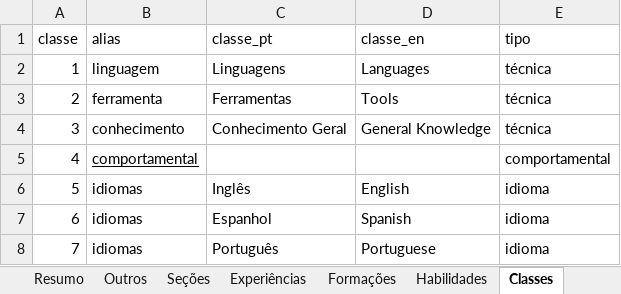
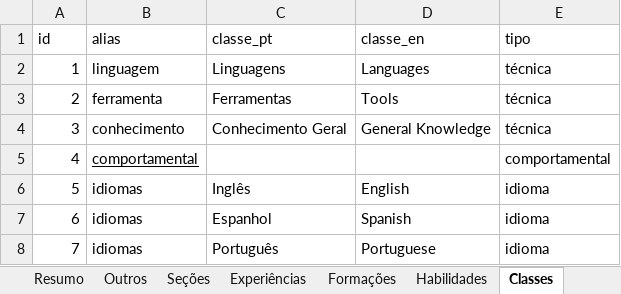
Before and after one commit to gabrielmrp/cvgen, an Excel workbook: dados_exemplo.xlsx, sheet Classes, drawn as a sheet; values as stored, in another font and other column widths than the file's, no borders; the diff names each change by its address in the sheet, - before the commit and + after, or states it on an @@ line.

```diff
--- a/dados_exemplo.xlsx (sheet Classes)
+++ b/dados_exemplo.xlsx (sheet Classes)
-A1: classe
+A1: id
```
Also changed, not shown: sheet Formações, sheet Experiências, sheet Cabeçalho, other sheet tabs, 21 other files.
